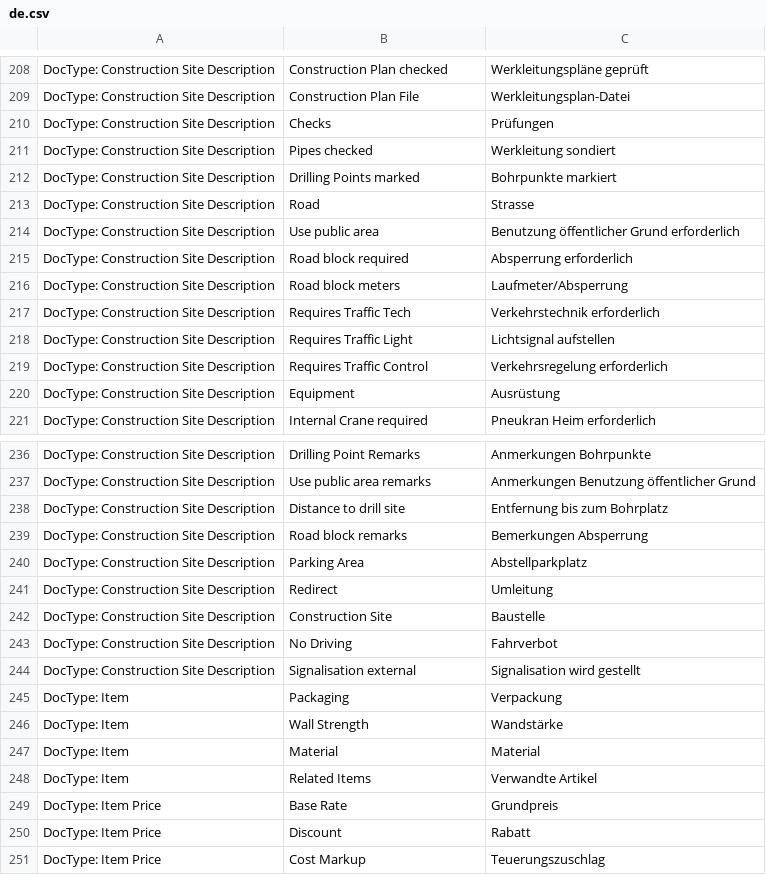
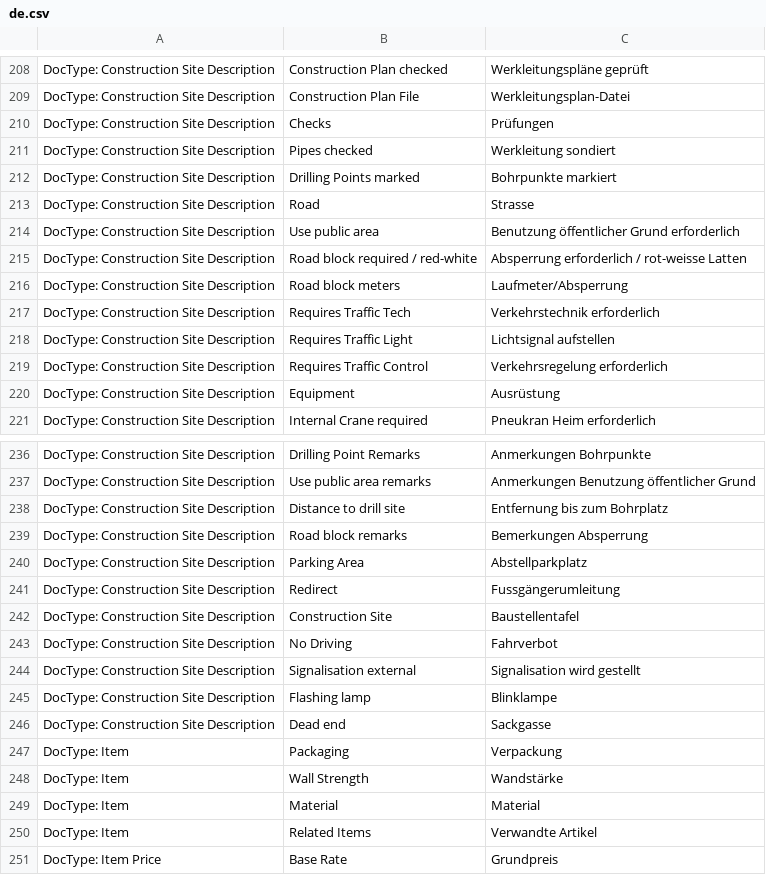
Before and after one commit to libracore/hb, a CSV file: heimbohrtechnik/translations/de.csv, drawn as a sheet; only a part is shown, gaps mark what is left out; the shorter side is filled out with more unchanged rows.

```diff
--- a/heimbohrtechnik/translations/de.csv
+++ b/heimbohrtechnik/translations/de.csv
@@ -214,3 +214,3 @@ DocType: Construction Site Description,Road,Strasse
 DocType: Construction Site Description,Use public area,Benutzung öffentlicher Grund erforderlich
-DocType: Construction Site Description,Road block required,Absperrung erforderlich
+DocType: Construction Site Description,Road block required / red-white,Absperrung erforderlich / rot-weisse Latten
 DocType: Construction Site Description,Road block meters,Laufmeter/Absperrung
@@ -240,6 +240,8 @@ DocType: Construction Site Description,Road block remarks,Bemerkungen Absperrung
 DocType: Construction Site Description,Parking Area,Abstellparkplatz
-DocType: Construction Site Description,Redirect,Umleitung
-DocType: Construction Site Description,Construction Site,Baustelle
+DocType: Construction Site Description,Redirect,Fussgängerumleitung
+DocType: Construction Site Description,Construction Site,Baustellentafel
 DocType: Construction Site Description,No Driving,Fahrverbot
 DocType: Construction Site Description,Signalisation external,Signalisation wird gestellt
+DocType: Construction Site Description,Flashing lamp,Blinklampe
+DocType: Construction Site Description,Dead end,Sackgasse
 DocType: Item,Packaging,Verpackung
```
Also changed, not shown: 3 other files.
